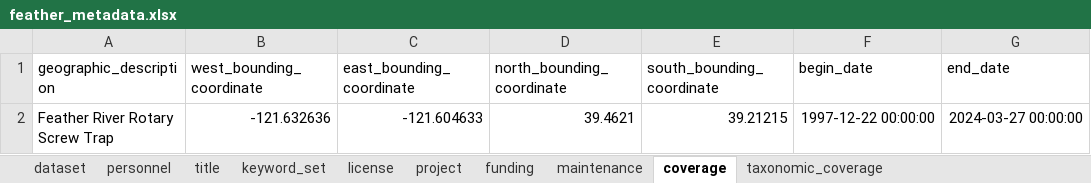
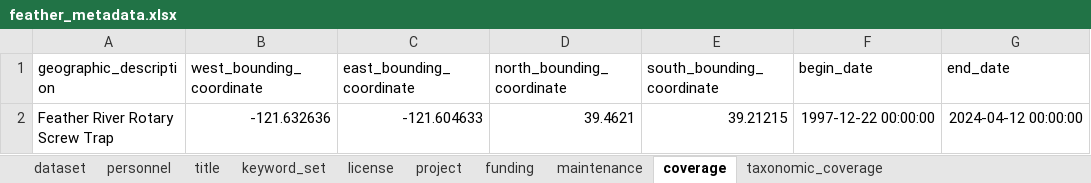
Before and after one commit to SRJPE/jpe-feather-edi, an Excel workbook: data-raw/metadata/feather_metadata.xlsx, sheet coverage, drawn as a sheet; values as stored, in another font and other column widths than the file's, no borders; the diff names each change by its address in the sheet, - before the commit and + after, or states it on an @@ line.

```diff
--- a/data-raw/metadata/feather_metadata.xlsx (sheet coverage)
+++ b/data-raw/metadata/feather_metadata.xlsx (sheet coverage)
-G2 (end_date): 2024-03-27 00:00:00
+G2 (end_date): 2024-04-12 00:00:00
```
Also changed, not shown: 2 other files.
